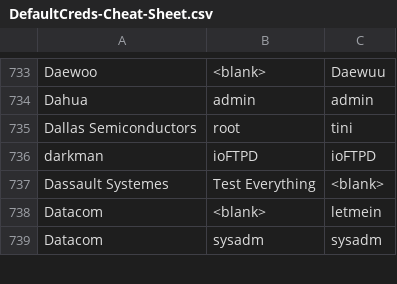
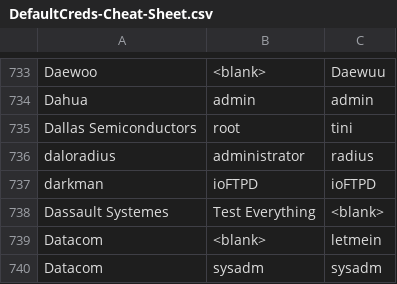
Before and after one commit to ihebski/DefaultCreds-cheat-sheet, a CSV file: DefaultCreds-Cheat-Sheet.csv, drawn as a sheet; only a part is shown, gaps mark what is left out; the diff names each change by its address in the sheet, - before the commit and + after, or states it on an @@ line.

Commit message:
Update DefaultCreds-Cheat-Sheet.csv

```diff
--- a/DefaultCreds-Cheat-Sheet.csv
+++ b/DefaultCreds-Cheat-Sheet.csv
+row 736: daloradius | administrator | radius
```
